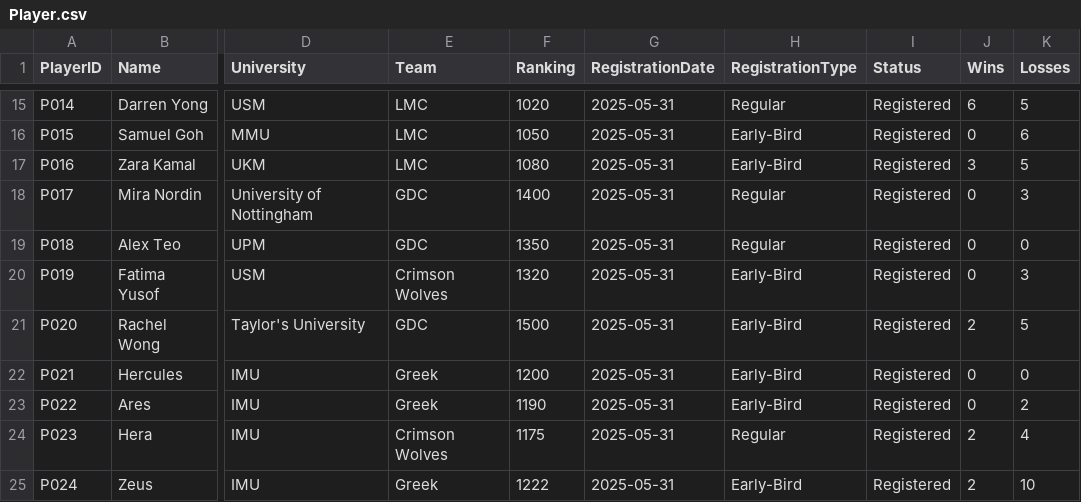
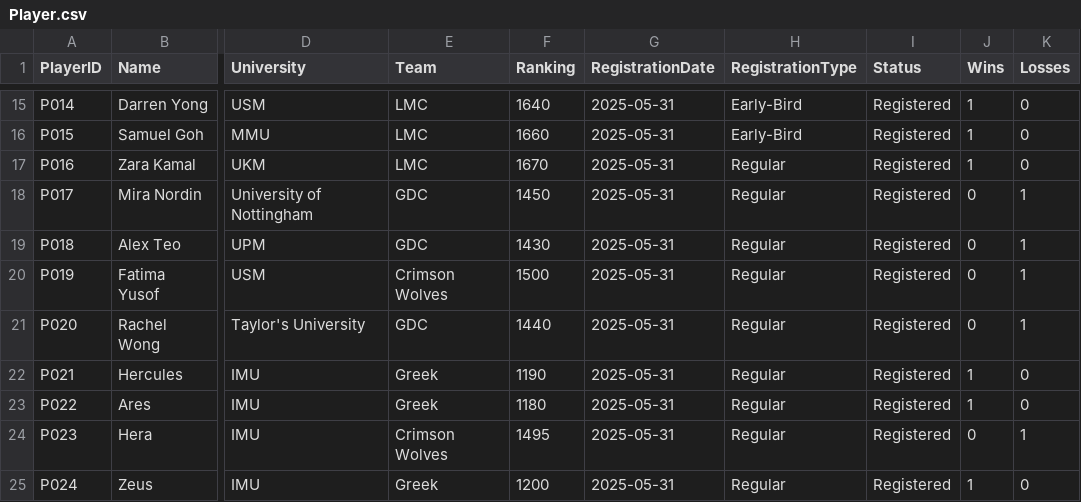
Before and after one commit to 1umarc/ESports-DSTR, a CSV file: Player.csv, drawn as a sheet; only a part is shown, gaps mark what is left out; the diff covers the shown part only; the diff names each change by its address in the sheet, - before the commit and + after, or states it on an @@ line.

```diff
--- a/Player.csv
+++ b/Player.csv
-F15 (Ranking): 1020
+F15 (Ranking): 1640
-H15 (RegistrationType): Regular
+H15 (RegistrationType): Early-Bird
-J15 (Wins): 6
+J15 (Wins): 1
-K15 (Losses): 5
+K15 (Losses): 0
-F16 (Ranking): 1050
+F16 (Ranking): 1660
-J16 (Wins): 0
+J16 (Wins): 1
-K16 (Losses): 6
+K16 (Losses): 0
-F17 (Ranking): 1080
+F17 (Ranking): 1670
-H17 (RegistrationType): Early-Bird
+H17 (RegistrationType): Regular
-J17 (Wins): 3
+J17 (Wins): 1
-K17 (Losses): 5
+K17 (Losses): 0
-F18 (Ranking): 1400
+F18 (Ranking): 1450
-K18 (Losses): 3
+K18 (Losses): 1
-F19 (Ranking): 1350
+F19 (Ranking): 1430
-K19 (Losses): 0
+K19 (Losses): 1
-F20 (Ranking): 1320
+F20 (Ranking): 1500
-H20:H23 (RegistrationType): Early-Bird
+H20:H23 (RegistrationType): Regular
-K20 (Losses): 3
+K20 (Losses): 1
-F21 (Ranking): 1500
+F21 (Ranking): 1440
-J21 (Wins): 2
+J21 (Wins): 0
-K21 (Losses): 5
+K21 (Losses): 1
-F22 (Ranking): 1200
+F22 (Ranking): 1190
-J22:J23 (Wins): 0
+J22:J23 (Wins): 1
-F23 (Ranking): 1190
+F23 (Ranking): 1180
-K23 (Losses): 2
+K23 (Losses): 0
-F24 (Ranking): 1175
+F24 (Ranking): 1495
-J24 (Wins): 2
+J24 (Wins): 0
-K24 (Losses): 4
+K24 (Losses): 1
-F25 (Ranking): 1222
+F25 (Ranking): 1200
-H25 (RegistrationType): Early-Bird
+H25 (RegistrationType): Regular
-J25 (Wins): 2
+J25 (Wins): 1
-K25 (Losses): 10
+K25 (Losses): 0
```
Also changed, not shown: 90 edited cells elsewhere in this file.
